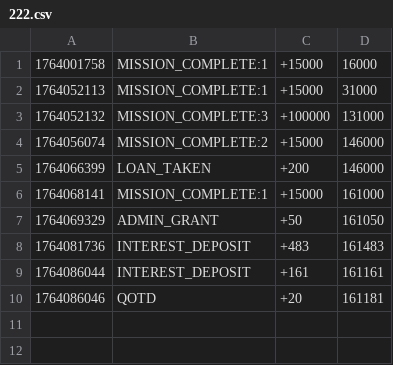
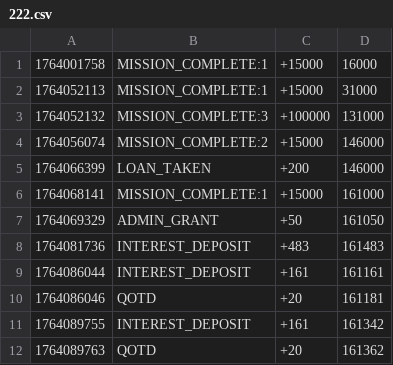
Before and after one commit to hyun090305/ClassRoyale, a CSV file: data/txs/222.csv, drawn as a sheet; the diff names each change by its address in the sheet, - before the commit and + after, or states it on an @@ line.

```diff
--- a/data/txs/222.csv
+++ b/data/txs/222.csv
+row 11: 1764089755 | INTEREST_DEPOSIT | +161 | 161342
+row 12: 1764089763 | QOTD | +20 | 161362
```
Also changed, not shown: data/accounts.csv, data/txs/111.csv, 10 other files.
